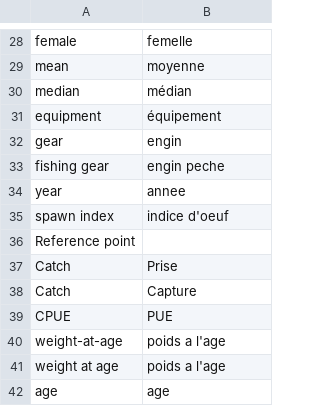
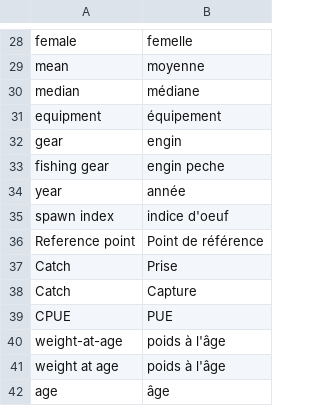
Before and after one commit to pbs-assess/rosettafish, a CSV file: data/terms.csv, drawn as a sheet; only a part is shown, gaps mark what is left out.

```diff
--- a/data/terms.csv
+++ b/data/terms.csv
@@ -29,3 +29,3 @@ female,femelle
 mean,moyenne
-median,médian
+median,médiane
 equipment,équipement
@@ -33,5 +33,5 @@ gear,engin
 fishing gear,engin peche
-year,annee
+year,année
 spawn index,indice d'oeuf
-Reference point,
+Reference point,Point de référence
 Catch,Prise
@@ -39,4 +39,4 @@ Catch,Capture
 CPUE,PUE
-weight-at-age,poids a l'age
-weight at age,poids a l'age
-age,age
+weight-at-age,poids à l'âge
+weight at age,poids à l'âge
+age,âge
```
Also changed, not shown: 1 other file.
